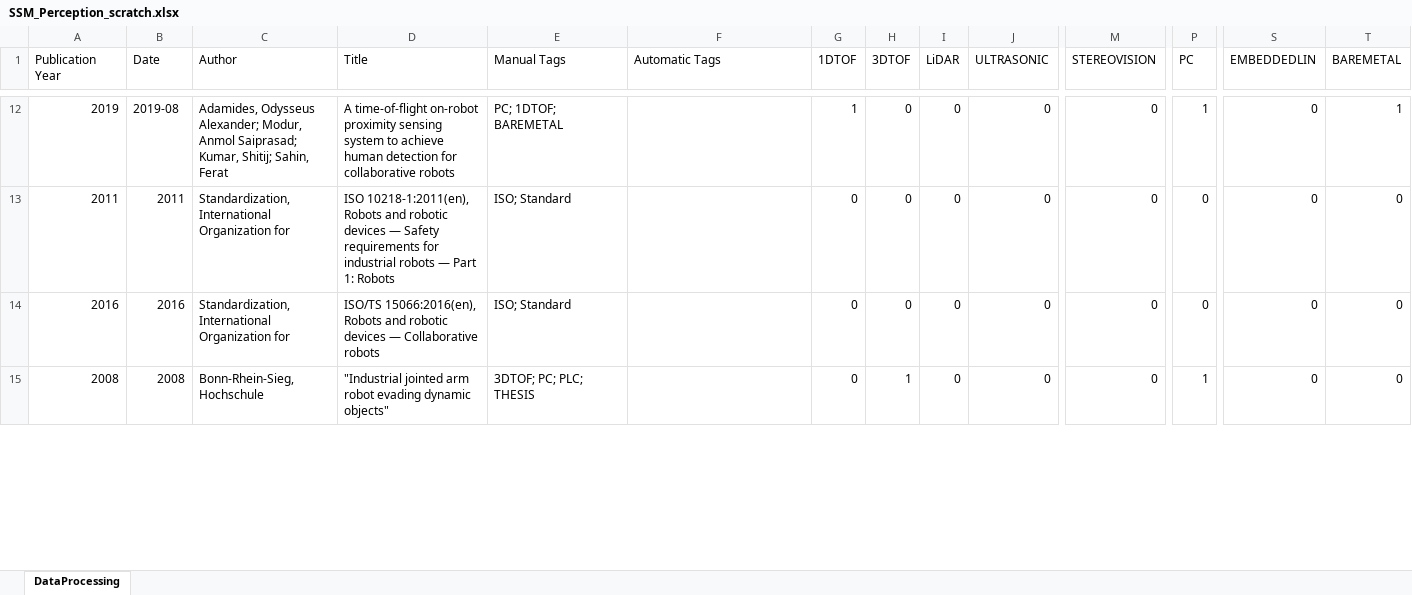
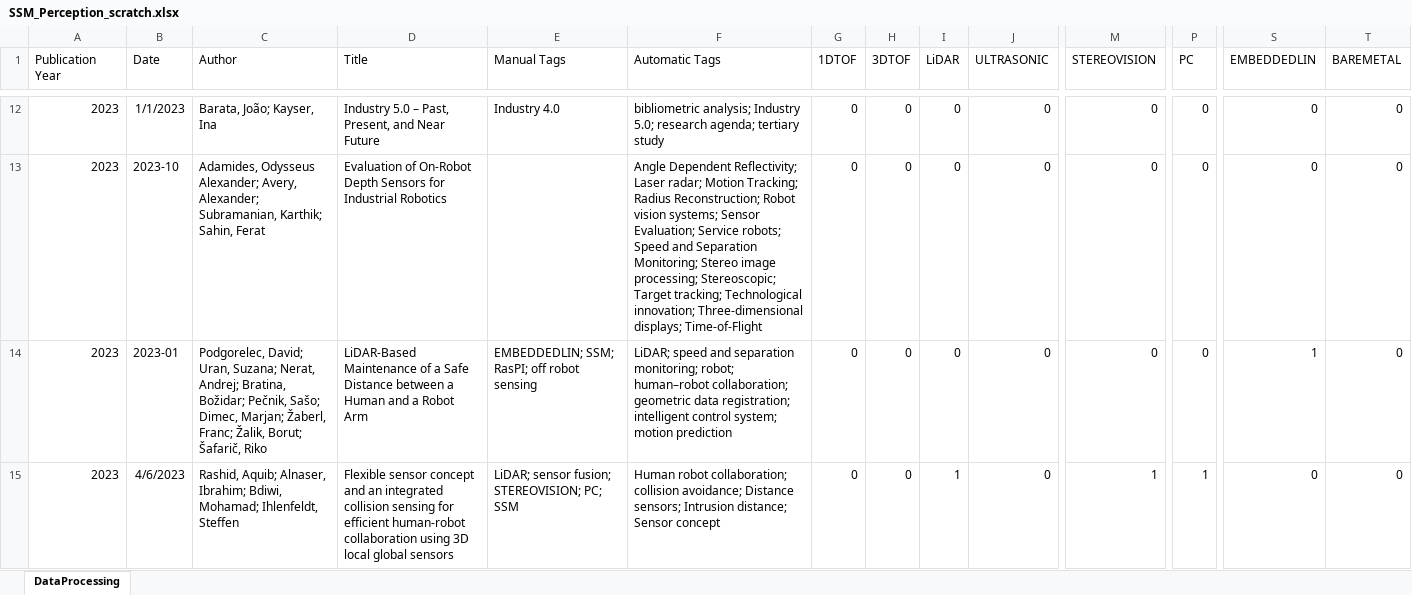
Before and after one commit to kxs8997/survey_SSM_robotics, an Excel workbook: SSM_Perception_scratch.xlsx, sheet DataProcessing, drawn as a sheet; only a part is shown, gaps mark what is left out; values as stored, in another font and other column widths than the file's, no borders; charts and pictures not drawn; the diff covers the shown part only; the diff names each change by its address in the sheet, - before the commit and + after, or states it on an @@ line.

Commit message:
updated data in SSM_Perception_scractch.xlsx after finding more 2016 and 2017 papers. Regenerated Figures accordingly

```diff
--- a/SSM_Perception_scratch.xlsx (sheet DataProcessing)
+++ b/SSM_Perception_scratch.xlsx (sheet DataProcessing)
-A12 (Publication Year): 2019
+A12 (Publication Year): 2023
-B12 (Date): 2019-08
+B12 (Date): 1/1/2023
-C12 (Author): Adamides, Odysseus Alexander; Modur, Anmol Saiprasad; Kumar, Shitij; Sahin, Ferat
+C12 (Author): Barata, João; Kayser, Ina
-D12 (Title): A time-of-flight on-robot proximity sensing system to achieve human detection for collaborative robots
+D12 (Title): Industry 5.0 – Past, Present, and Near Future
-E12 (Manual Tags): PC; 1DTOF; BAREMETAL
+E12 (Manual Tags): Industry 4.0
-F12 (Automatic Tags): (empty)
+F12 (Automatic Tags): bibliometric analysis; Industry 5.0; research agenda; tertiary study
-G12 (1DTOF): 1
+G12 (1DTOF): 0
-P12 (PC): 1
+P12 (PC): 0
-T12 (BAREMETAL): 1
+T12 (BAREMETAL): 0
-A13 (Publication Year): 2011
+A13 (Publication Year): 2023
-B13 (Date): 2011
+B13 (Date): 2023-10
-C13 (Author): Standardization, International Organization for
+C13 (Author): Adamides, Odysseus Alexander; Avery, Alexander; Subramanian, Karthik; Sahin, Ferat
-D13 (Title): ISO 10218-1:2011(en), Robots and robotic devices — Safety requirements for industrial robots — Part 1: Robots
+D13 (Title): Evaluation of On-Robot Depth Sensors for Industrial Robotics
-E13 (Manual Tags): ISO; Standard
+E13 (Manual Tags): (empty)
-F13 (Automatic Tags): (empty)
+F13 (Automatic Tags): Angle Dependent Reflectivity; Laser radar; Motion Tracking; Radius Reconstruction; Robot vision systems; Sensor Evaluation; Service robots; Speed and Separation Monitoring; Stereo image processing; Stereoscopic; Target tracking; Technological innovation; Three-dimensional displays; Time-of-Flight
-A14 (Publication Year): 2016
+A14 (Publication Year): 2023
-B14 (Date): 2016
+B14 (Date): 2023-01
-C14 (Author): Standardization, International Organization for
+C14 (Author): Podgorelec, David; Uran, Suzana; Nerat, Andrej; Bratina, Božidar; Pečnik, Sašo; Dimec, Marjan; Žaberl, Franc; Žalik, Borut; Šafarič, Riko
-D14 (Title): ISO/TS 15066:2016(en), Robots and robotic devices — Collaborative robots
+D14 (Title): LiDAR-Based Maintenance of a Safe Distance between a Human and a Robot Arm
-E14 (Manual Tags): ISO; Standard
+E14 (Manual Tags): EMBEDDEDLIN; SSM; RasPI; off robot sensing
-F14 (Automatic Tags): (empty)
+F14 (Automatic Tags): LiDAR; speed and separation monitoring; robot; human–robot collaboration; geometric data registration; intelligent control system; motion prediction
-S14 (EMBEDDEDLIN): 0
+S14 (EMBEDDEDLIN): 1
-A15 (Publication Year): 2008
+A15 (Publication Year): 2023
-B15 (Date): 2008
+B15 (Date): 4/6/2023
-C15 (Author): Bonn-Rhein-Sieg, Hochschule
+C15 (Author): Rashid, Aquib; Alnaser, Ibrahim; Bdiwi, Mohamad; Ihlenfeldt, Steffen
-D15 (Title): "Industrial jointed arm robot evading dynamic objects"
+D15 (Title): Flexible sensor concept and an integrated collision sensing for efficient human-robot collaboration using 3D local global sensors
-E15 (Manual Tags): 3DTOF; PC; PLC; THESIS
+E15 (Manual Tags): LiDAR; sensor fusion; STEREOVISION; PC; SSM
-F15 (Automatic Tags): (empty)
+F15 (Automatic Tags): Human robot collaboration; collision avoidance; Distance sensors; Intrusion distance; Sensor concept
-H15 (3DTOF): 1
+H15 (3DTOF): 0
-I15 (LiDAR): 0
+I15 (LiDAR): 1
-M15 (STEREOVISION): 0
+M15 (STEREOVISION): 1
```
Also changed, not shown: 37 added rows, 25 removed rows, 16 moved rows and 360 edited cells elsewhere in this sheet, formulas that keep their value, charts or pictures, 6 other files.
